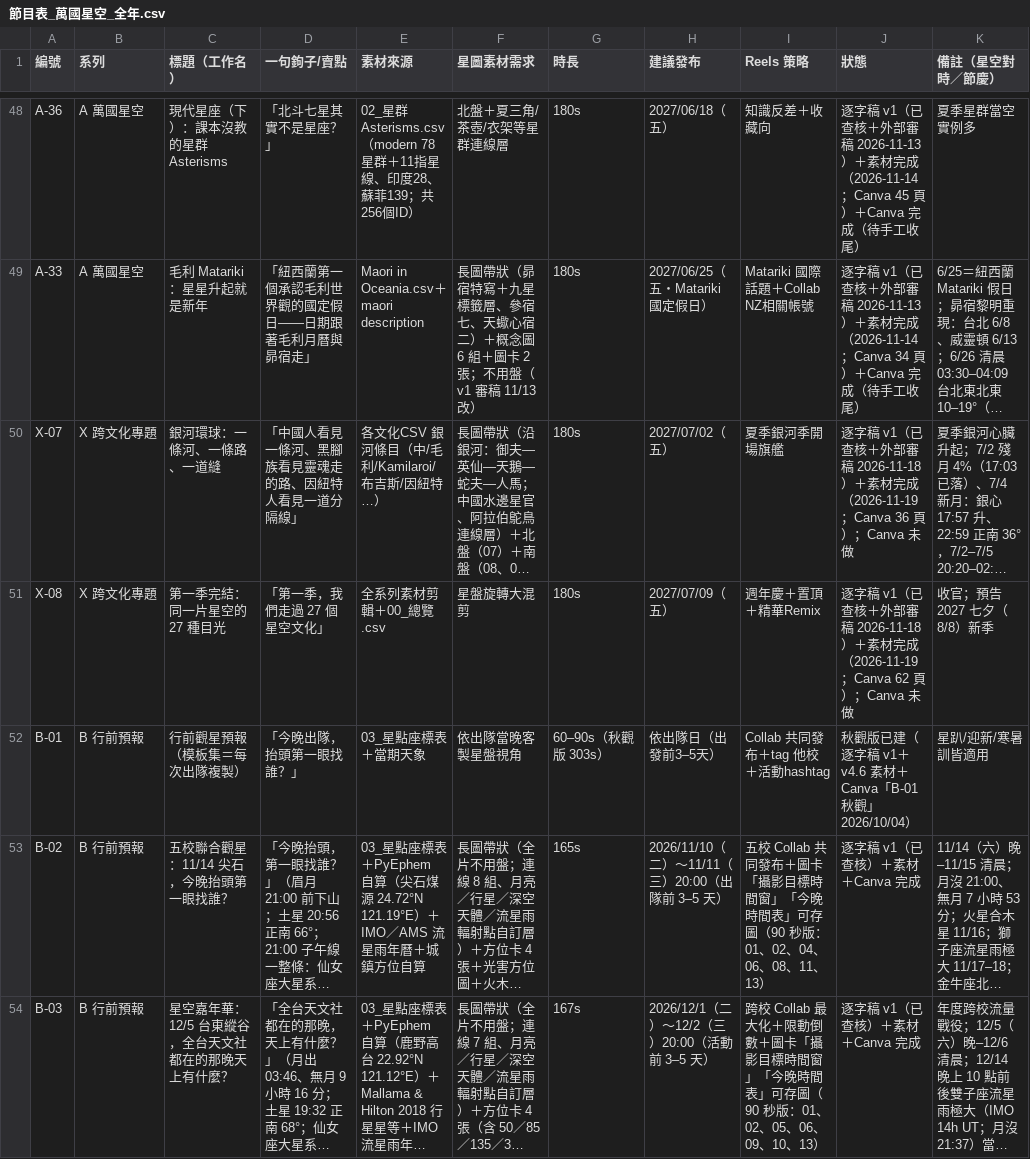
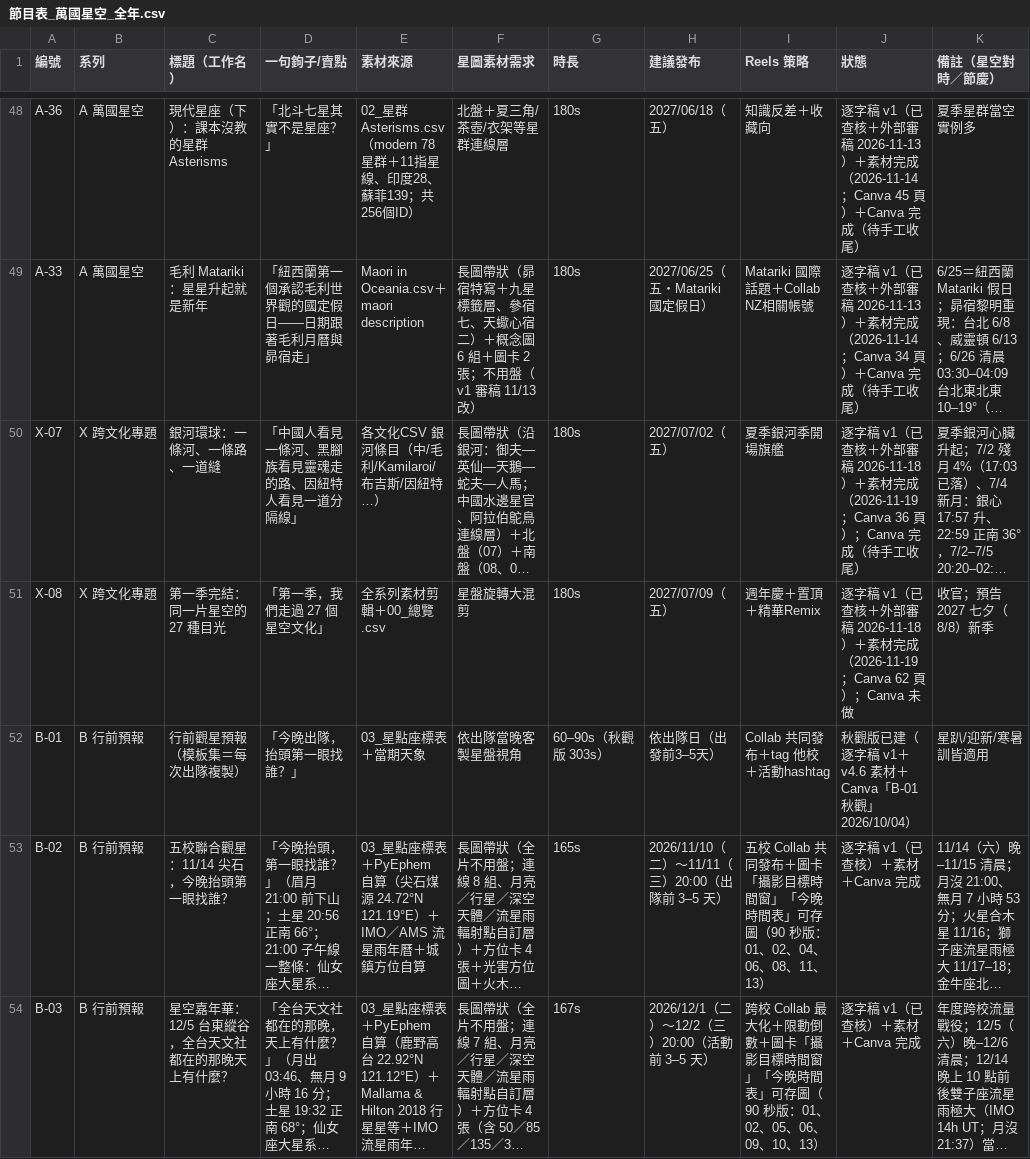
Before and after one commit to Kimchi2104/NTNU-Insta, a CSV file: 06_發布月曆/節目表_萬國星空_全年.csv, drawn as a sheet; only a part is shown, gaps mark what is left out; long unchanged cells end in …; the diff names each change by its address in the sheet, - before the commit and + after, or states it on an @@ line.

```diff
--- a/06_發布月曆/節目表_萬國星空_全年.csv
+++ b/06_發布月曆/節目表_萬國星空_全年.csv
-J50 (狀態): …頁）；Canva 未做
+J50 (狀態): …頁）；Canva 完成（待手工收尾）
```
Also changed, not shown: 2 other files.
